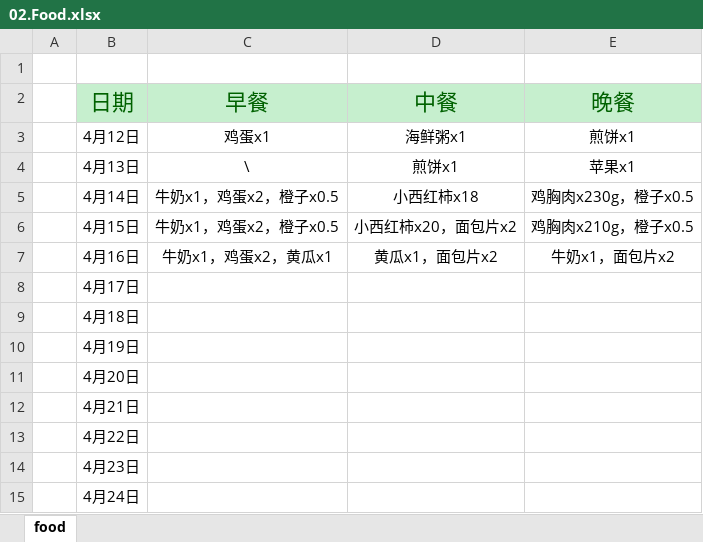
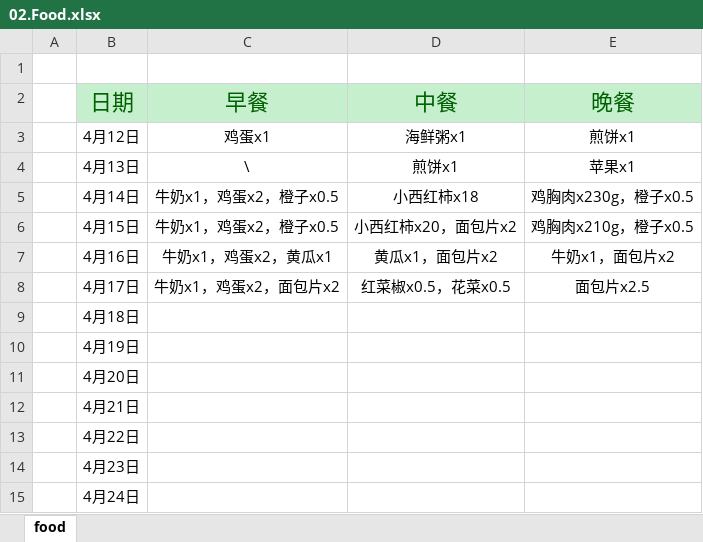
Before and after one commit to aoya/bodybuilding, an Excel workbook: 01.日常记录/02.Food.xlsx, sheet food, drawn as a sheet; only a part is shown; values as stored, in another font and other column widths than the file's, no borders; the diff names each change by its address in the sheet, - before the commit and + after, or states it on an @@ line.

```diff
--- a/01.日常记录/02.Food.xlsx (sheet food)
+++ b/01.日常记录/02.Food.xlsx (sheet food)
-C8 (早餐): (empty)
+C8 (早餐): 牛奶x1，鸡蛋x2，面包片x2
-D8 (中餐): (empty)
+D8 (中餐): 红菜椒x0.5，花菜x0.5
-E8 (晚餐): (empty)
+E8 (晚餐): 面包片x2.5
```
Also changed, not shown: 01.日常记录/01.每日体能训练记录.xlsx, 01.日常记录/03.体重曲线.xlsx, 2 other files.
